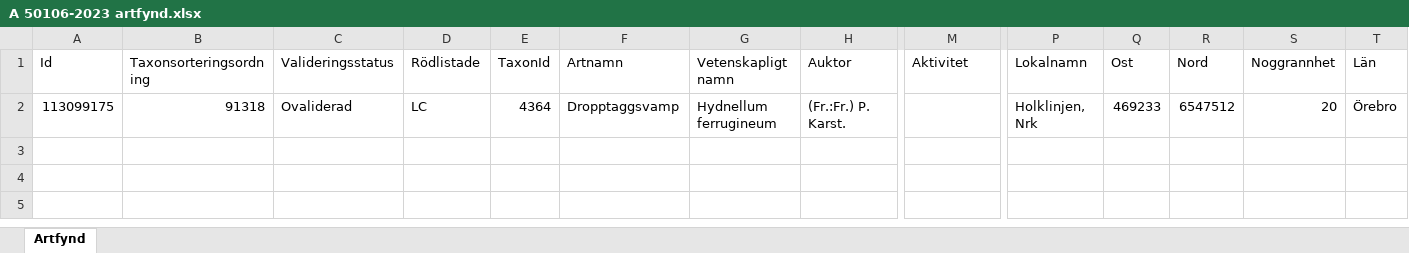
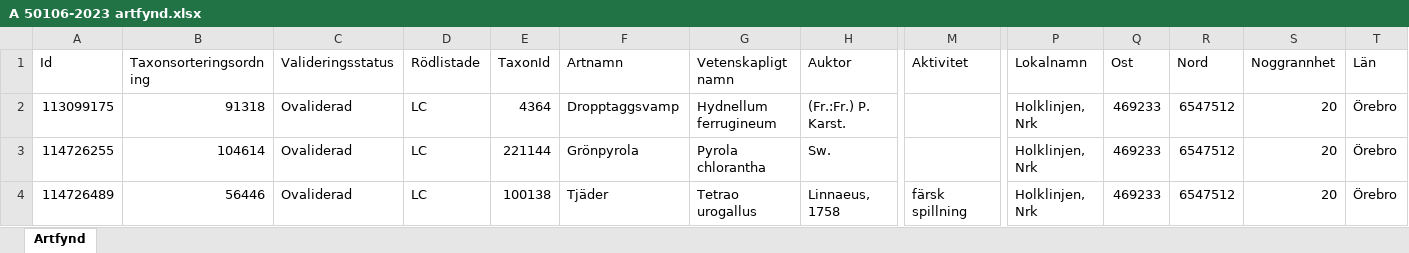
Before and after one commit to klasma/Logging_1862, an Excel workbook: artfynd/A 50106-2023 artfynd.xlsx, sheet Artfynd, drawn as a sheet; only a part is shown, gaps mark what is left out; values as stored, in another font and other column widths than the file's, no borders; rows hold the shown columns only; the diff names each change by its address in the sheet, - before the commit and + after, or states it on an @@ line.

```diff
--- a/artfynd/A 50106-2023 artfynd.xlsx (sheet Artfynd)
+++ b/artfynd/A 50106-2023 artfynd.xlsx (sheet Artfynd)
+row 3: 114726255 | 104614 | Ovaliderad | LC | 221144 | Grönpyrola | Pyrola chlorantha | Sw. |  | Holklinjen, Nrk | 469233 | 6547512 | 20 | Örebro
+row 4: 114726489 | 56446 | Ovaliderad | LC | 100138 | Tjäder | Tetrao urogallus | Linnaeus, 1758 | färsk spillning | Holklinjen, Nrk | 469233 | 6547512 | 20 | Örebro
```
Also changed, not shown: artfynd/A 48258-2020 artfynd.xlsx, artfynd/A 53895-2023 artfynd.xlsx, 26 other files.
